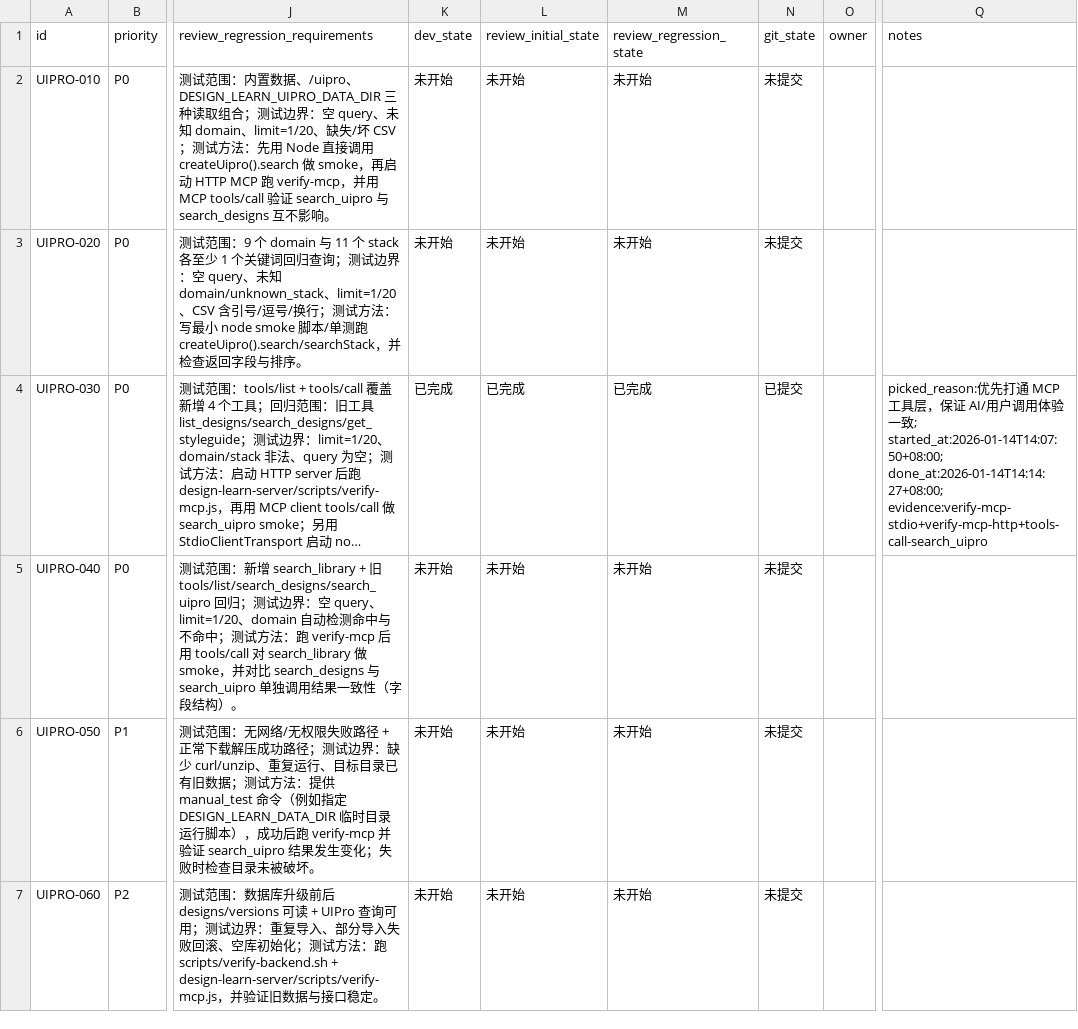
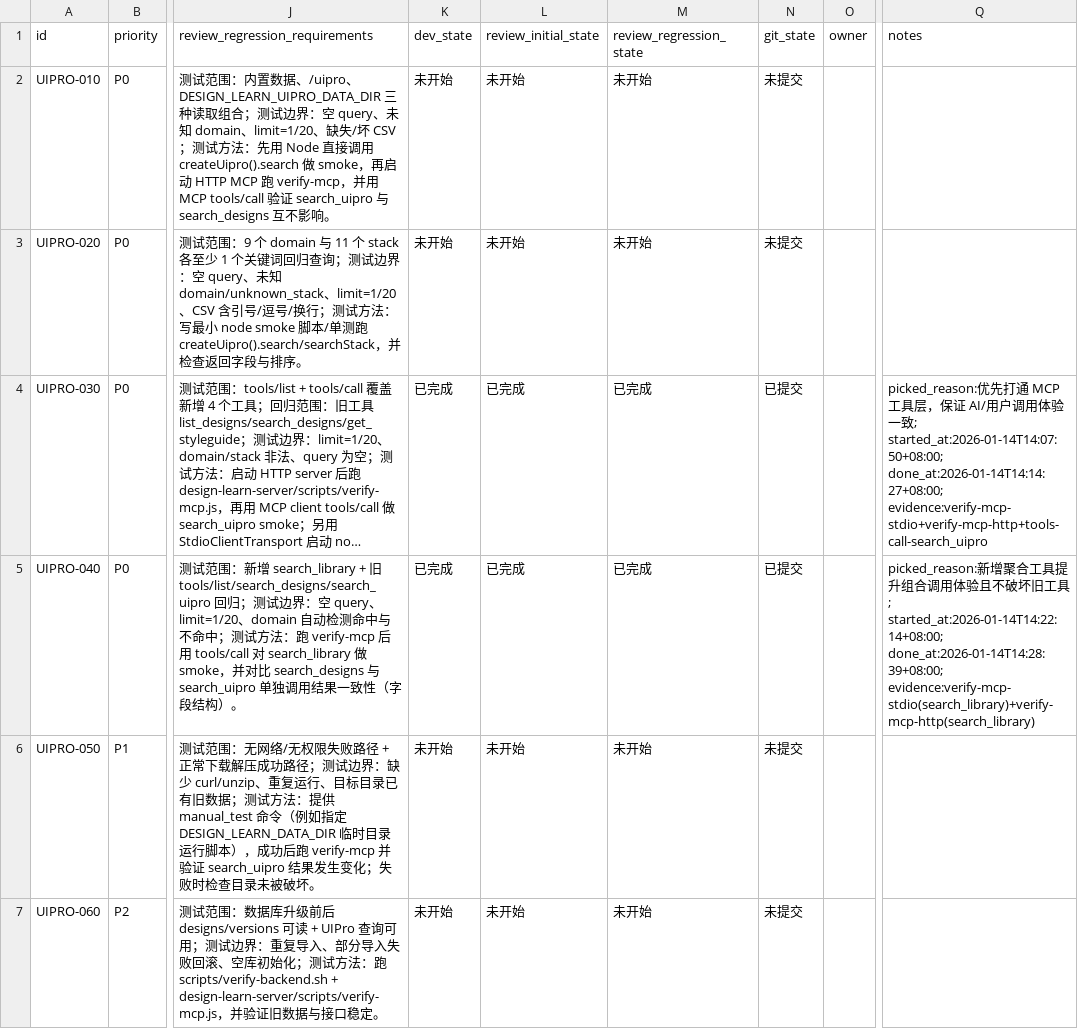
Before and after one commit to GalaxyXieyu/Design-Learn, a CSV file: issues/2026-01-14_14-04-08-uipro-integration.csv, drawn as a sheet; only a part is shown, gaps mark what is left out; long unchanged cells end in …; the diff names each change by its address in the sheet, - before the commit and + after, or states it on an @@ line.

Commit message:
[UIPRO-040] 新增聚合搜索 MCP 工具 search_library

```diff
--- a/issues/2026-01-14_14-04-08-uipro-integration.csv
+++ b/issues/2026-01-14_14-04-08-uipro-integration.csv
-K5 (dev_state): 未开始
+K5 (dev_state): 已完成
-L5 (review_initial_state): 未开始
+L5 (review_initial_state): 已完成
-M5 (review_regression_state): 未开始
+M5 (review_regression_state): 已完成
-N5 (git_state): 未提交
+N5 (git_state): 已提交
-Q5 (notes): (empty)
+Q5 (notes): picked_reason:新增聚合工具提升组合调用体验且不破坏旧工具; started_at:2026-01-14T14:22:14+08:00; done_at:2026-01-14T14:28:39+08:00; evidence:verify-mcp-stdio(search_library)+verify-mcp-http(search_library)
```
Also changed, not shown: 4 other files.
